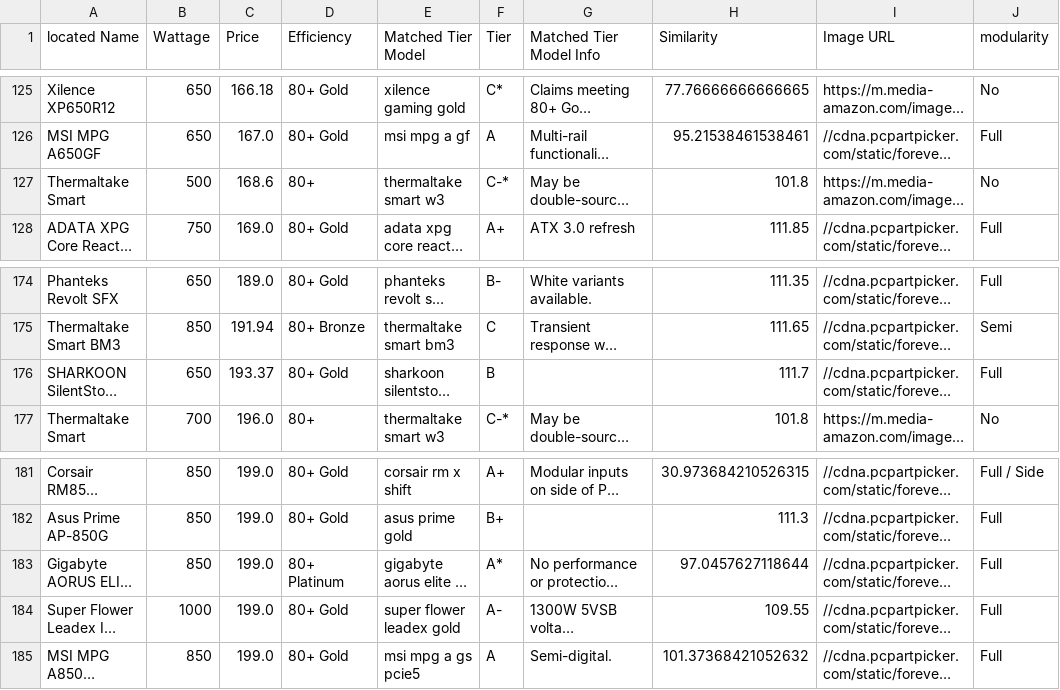
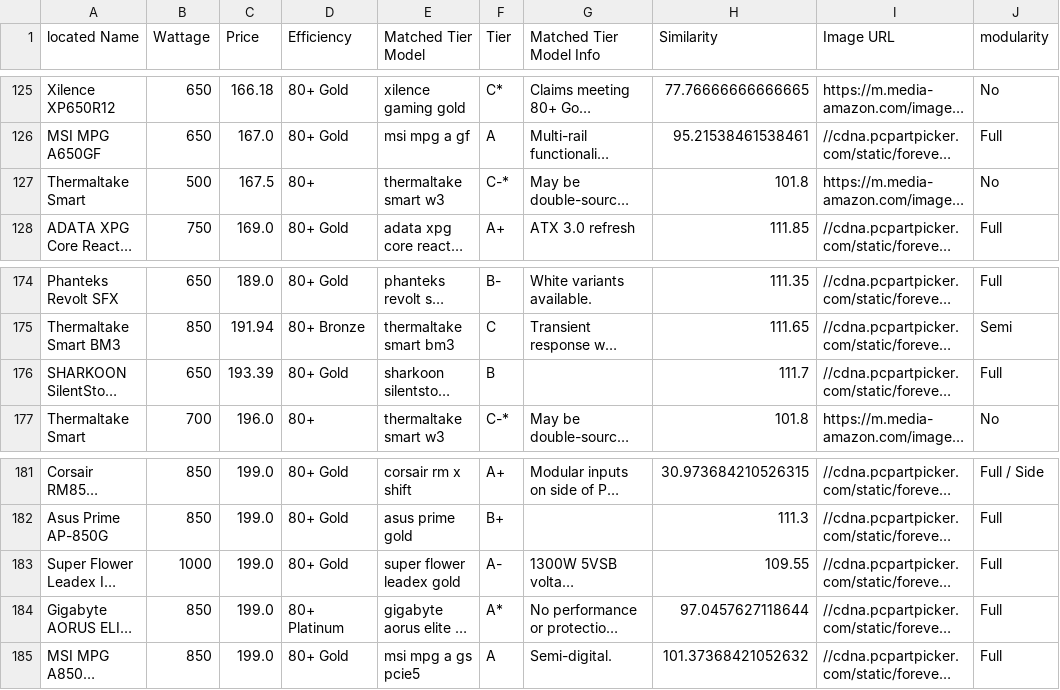
Before and after one commit to Cheesysponge/psuTierSorter, a CSV file: au.psu_stored.csv, drawn as a sheet; only a part is shown, gaps mark what is left out; long unchanged cells end in …; the diff covers the shown part only; the diff names each change by its address in the sheet, - before the commit and + after, or states it on an @@ line.

```diff
--- a/au.psu_stored.csv
+++ b/au.psu_stored.csv
-C127 (Price): 168.6
+C127 (Price): 167.5
-C176 (Price): 193.37
+C176 (Price): 193.39
@@ row 184 moved to row 183: Super Flower Leadex III Gold UP @@
```
Also changed, not shown: 5 added rows, 5 removed rows, 1 moved row and 13 edited cells elsewhere in this file, psu_stored.csv, uk.psu_stored.csv, 4 other files.
